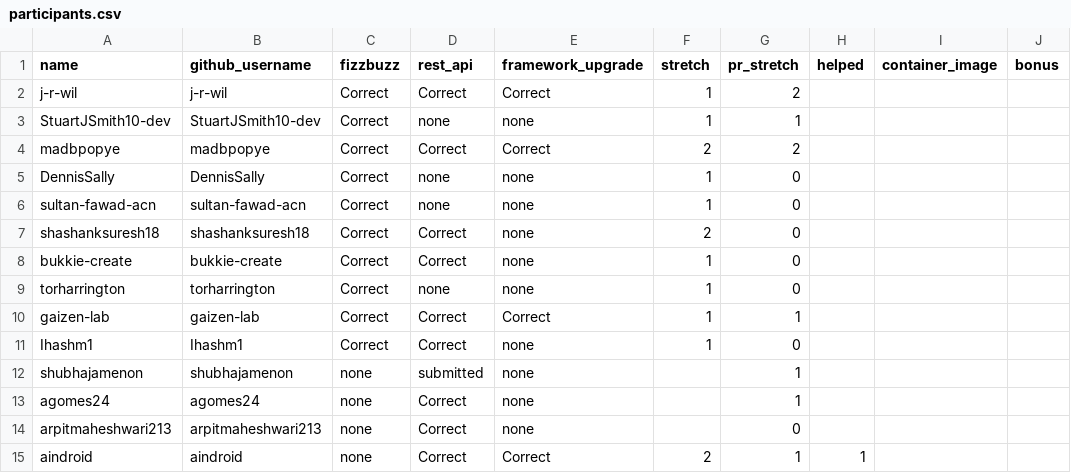
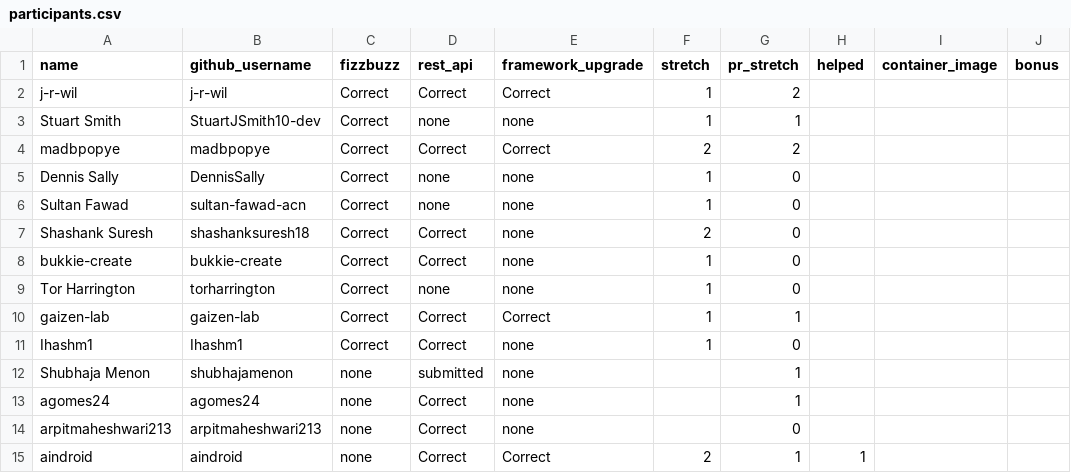
Before and after one commit to 01Gibbs/Leaderboard, a CSV file: participants.csv, drawn as a sheet.

```diff
--- a/participants.csv
+++ b/participants.csv
@@ -2,12 +2,12 @@ name,github_username,fizzbuzz,rest_api,framework_upgrade,stretch,pr_stretch,help
 j-r-wil,j-r-wil,Correct,Correct,Correct,1,2,,,
-StuartJSmith10-dev,StuartJSmith10-dev,Correct,none,none,1,1,,,
+Stuart Smith,StuartJSmith10-dev,Correct,none,none,1,1,,,
 madbpopye,madbpopye,Correct,Correct,Correct,2,2,,,
-DennisSally,DennisSally,Correct,none,none,1,0,,,
-sultan-fawad-acn,sultan-fawad-acn,Correct,none,none,1,0,,,
-shashanksuresh18,shashanksuresh18,Correct,Correct,none,2,0,,,
+Dennis Sally,DennisSally,Correct,none,none,1,0,,,
+Sultan Fawad,sultan-fawad-acn,Correct,none,none,1,0,,,
+Shashank Suresh,shashanksuresh18,Correct,Correct,none,2,0,,,
 bukkie-create,bukkie-create,Correct,Correct,none,1,0,,,
-torharrington,torharrington,Correct,none,none,1,0,,,
+Tor Harrington,torharrington,Correct,none,none,1,0,,,
 gaizen-lab,gaizen-lab,Correct,Correct,Correct,1,1,,,
 Ihashm1,Ihashm1,Correct,Correct,none,1,0,,,
-shubhajamenon,shubhajamenon,none,submitted,none,,1,,,
+Shubhaja Menon,shubhajamenon,none,submitted,none,,1,,,
 agomes24,agomes24,none,Correct,none,,1,,,
```
Also changed, not shown: 4 other files.
